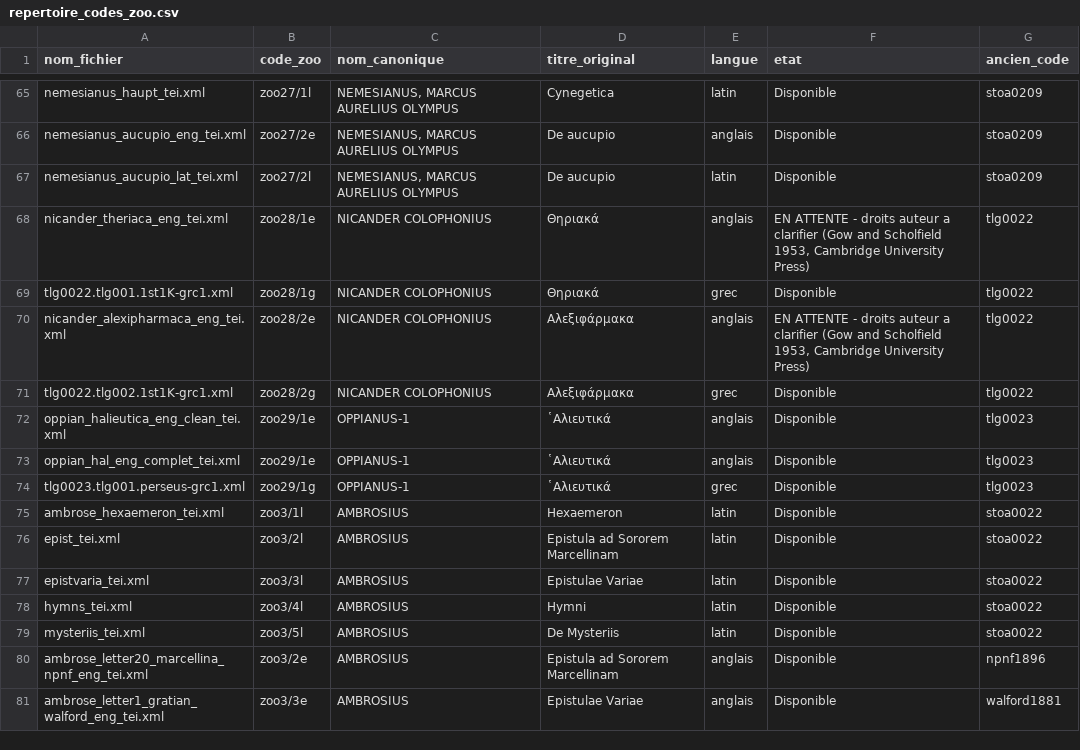
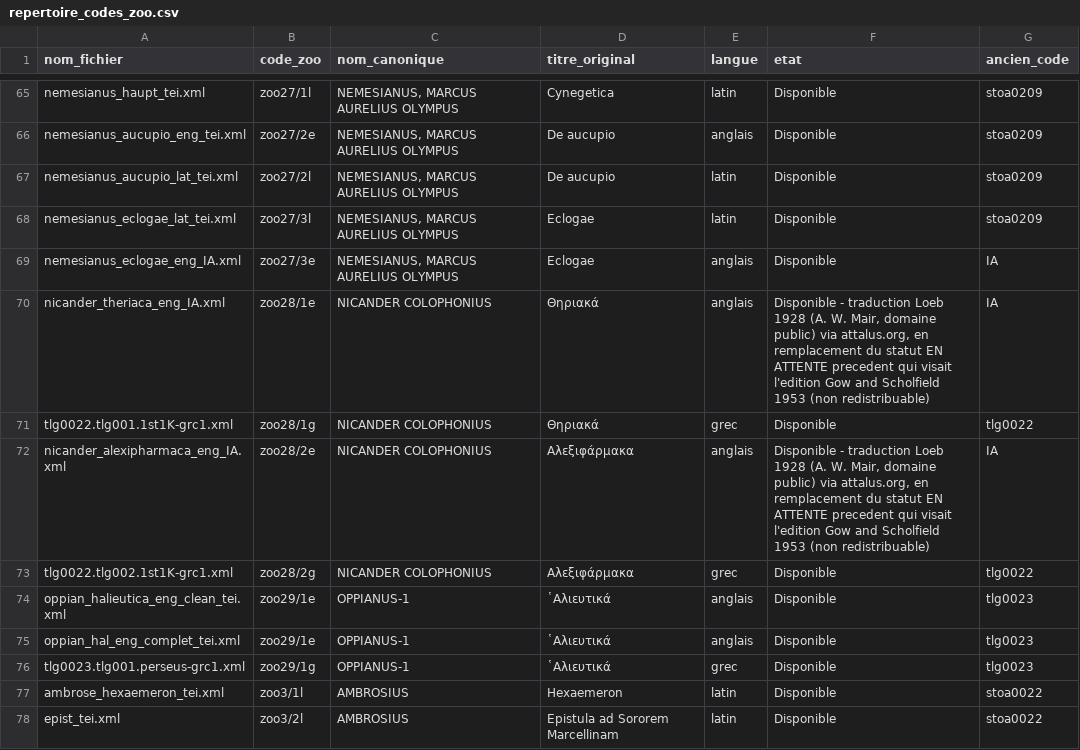
Before and after one commit to Wimmics/zoomathia, a CSV file: Named_entity_recognition/data/repertoire_zoo/repertoire_codes_zoo.csv, drawn as a sheet; only a part is shown, gaps mark what is left out; the shorter side is filled out with more unchanged rows.

Commit message:
Ajoute trois traductions anglaises depuis ~/Downloads/traduction_anglaise (fournies par l'utilisateur, IA non relue) : Nemesianus, Eclogae (zoo27/3e, 4 eglogues, 38 paragraphes) a partir du latin deja present dans le corpus (zoo27/3l, jusqu'ici absent du repertoire - ajoute egalement) ; Nicander, Theriaca (zoo28/1e, 60 sections) et Alexipharmaca (zoo28/2e, 43 sections), traduction Loeb Classical Library 1928 (A. W. Mair, domaine public) via attalus.org, en remplacement du statut EN ATTENTE precedent de ces deux codes qui visait specifiquement l'edition critique Gow and Scholfield 1953 (Cambridge University Press, non redistribuable) : la traduction Mair 1928 est une edition differente et plus ancienne, tombee dans le domaine public. Structure en <div><p> (sans cit/bibl/quote), suivant la convention deja utilisee pour zoo80/1e. Pipeline complet execute (xml_to_csv, morph_mongo, graph-generation) et fusionne dans mini.ttl, verifie via SPARQL (Theriaca, Alexipharmaca, Eclogues tous presents et coherents).

```diff
--- a/Named_entity_recognition/data/repertoire_zoo/repertoire_codes_zoo.csv
+++ b/Named_entity_recognition/data/repertoire_zoo/repertoire_codes_zoo.csv
@@ -67,5 +67,7 @@ nemesianus_aucupio_eng_tei.xml,zoo27/2e,"NEMESIANUS, MARCUS AURELIUS OLYMPUS",De
 nemesianus_aucupio_lat_tei.xml,zoo27/2l,"NEMESIANUS, MARCUS AURELIUS OLYMPUS",De aucupio,latin,Disponible,stoa0209
-nicander_theriaca_eng_tei.xml,zoo28/1e,NICANDER COLOPHONIUS,Θηριακά,anglais,"EN ATTENTE - droits auteur a clarifier (Gow and Scholfield 1953, Cambridge University Press)",tlg0022
+nemesianus_eclogae_lat_tei.xml,zoo27/3l,"NEMESIANUS, MARCUS AURELIUS OLYMPUS",Eclogae,latin,Disponible,stoa0209
+nemesianus_eclogae_eng_IA.xml,zoo27/3e,"NEMESIANUS, MARCUS AURELIUS OLYMPUS",Eclogae,anglais,Disponible,IA
+nicander_theriaca_eng_IA.xml,zoo28/1e,NICANDER COLOPHONIUS,Θηριακά,anglais,"Disponible - traduction Loeb 1928 (A. W. Mair, domaine public) via attalus.org, en remplacement du statut EN ATTENTE precedent qui visait l'edition Gow and Scholfield 1953 (non redistribuable)",IA
 tlg0022.tlg001.1st1K-grc1.xml,zoo28/1g,NICANDER COLOPHONIUS,Θηριακά,grec,Disponible,tlg0022
-nicander_alexipharmaca_eng_tei.xml,zoo28/2e,NICANDER COLOPHONIUS,Αλεξιφάρμακα,anglais,"EN ATTENTE - droits auteur a clarifier (Gow and Scholfield 1953, Cambridge University Press)",tlg0022
+nicander_alexipharmaca_eng_IA.xml,zoo28/2e,NICANDER COLOPHONIUS,Αλεξιφάρμακα,anglais,"Disponible - traduction Loeb 1928 (A. W. Mair, domaine public) via attalus.org, en remplacement du statut EN ATTENTE precedent qui visait l'edition Gow and Scholfield 1953 (non redistribuable)",IA
 tlg0022.tlg002.1st1K-grc1.xml,zoo28/2g,NICANDER COLOPHONIUS,Αλεξιφάρμακα,grec,Disponible,tlg0022
```
Also changed, not shown: 3 other files.
